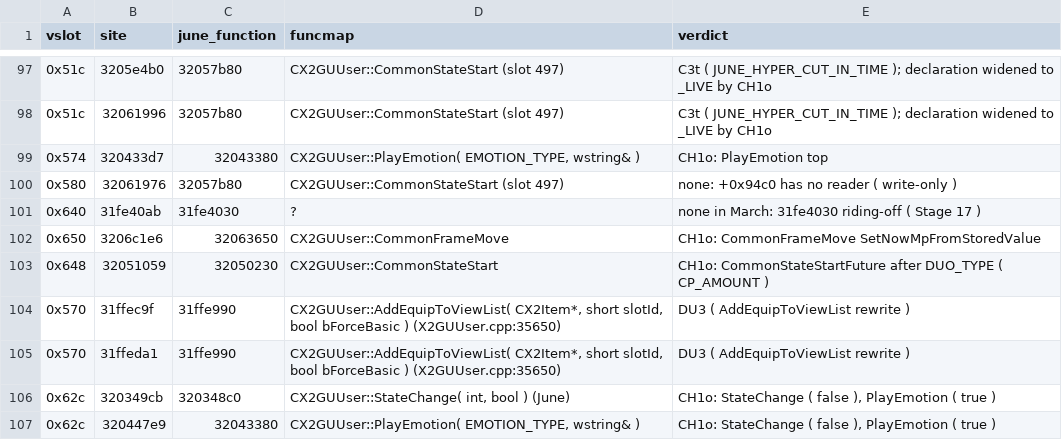
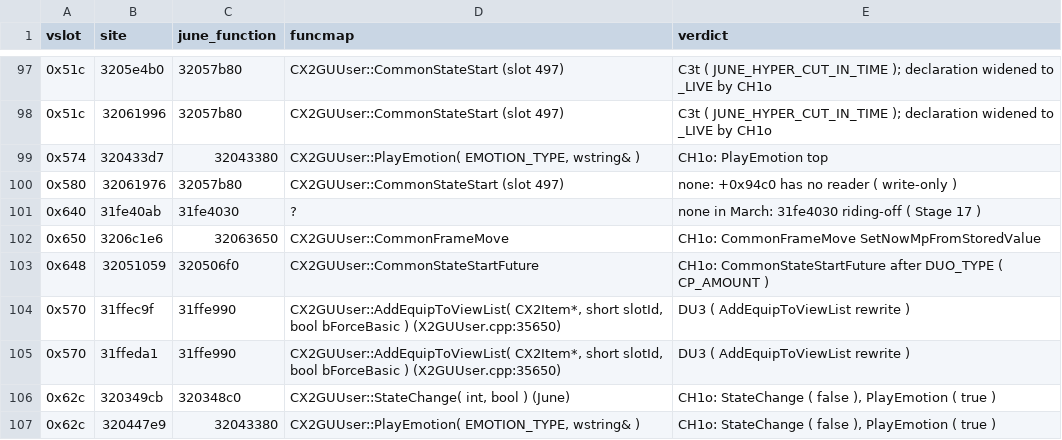
Before and after one commit to pftmclub/els0114_luciel, a TSV file: june2017_re/char_luciel/ch1o_vcall_sites.tsv, drawn as a sheet; only a part is shown, gaps mark what is left out.

```diff
--- a/june2017_re/char_luciel/ch1o_vcall_sites.tsv
+++ b/june2017_re/char_luciel/ch1o_vcall_sites.tsv
@@ -102,3 +102,3 @@ vslot	site	june_function	funcmap	verdict
 0x650	3206c1e6	32063650	CX2GUUser::CommonFrameMove	CH1o: CommonFrameMove SetNowMpFromStoredValue
-0x648	32051059	32050230	CX2GUUser::CommonStateStart	CH1o: CommonStateStartFuture after DUO_TYPE ( CP_AMOUNT )
+0x648	32051059	320506f0	CX2GUUser::CommonStateStartFuture	CH1o: CommonStateStartFuture after DUO_TYPE ( CP_AMOUNT )
 0x570	31ffec9f	31ffe990	CX2GUUser::AddEquipToViewList( CX2Item*, short slotId, bool bForceBasic ) (X2GUUser.cpp:35650)	DU3 ( AddEquipToViewList rewrite )
```
Also changed, not shown: 3 other files.
